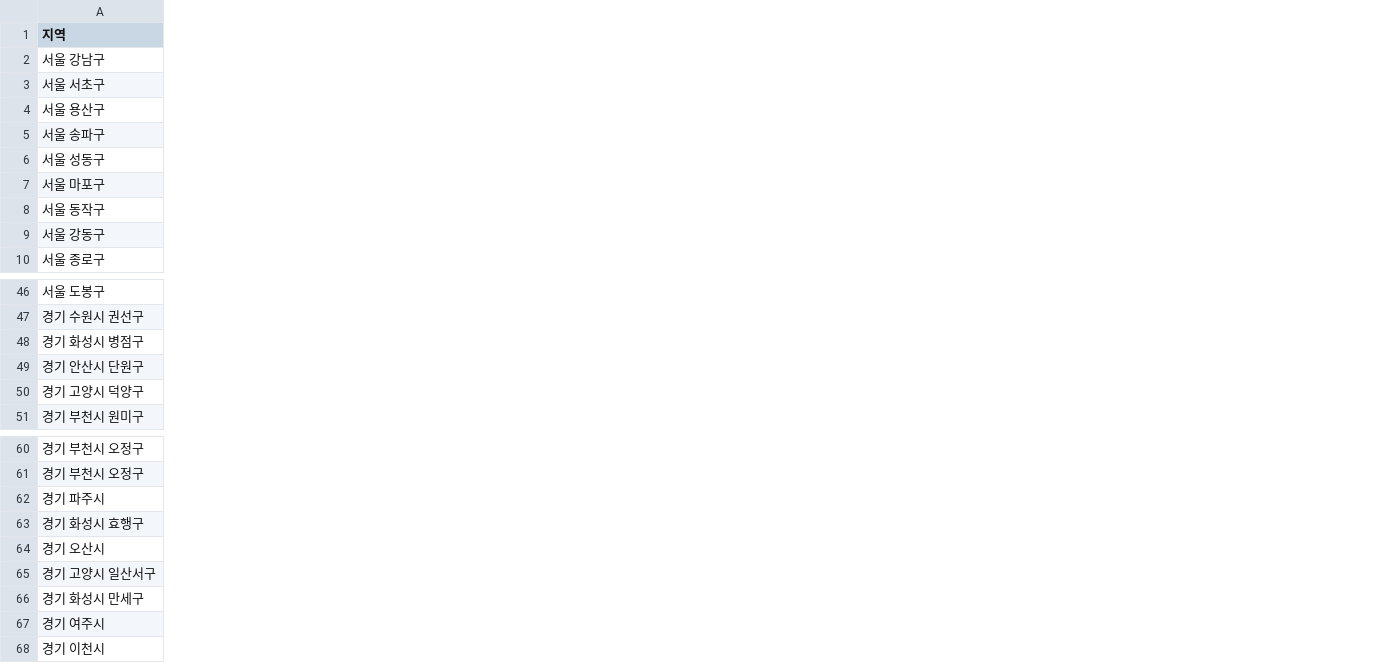
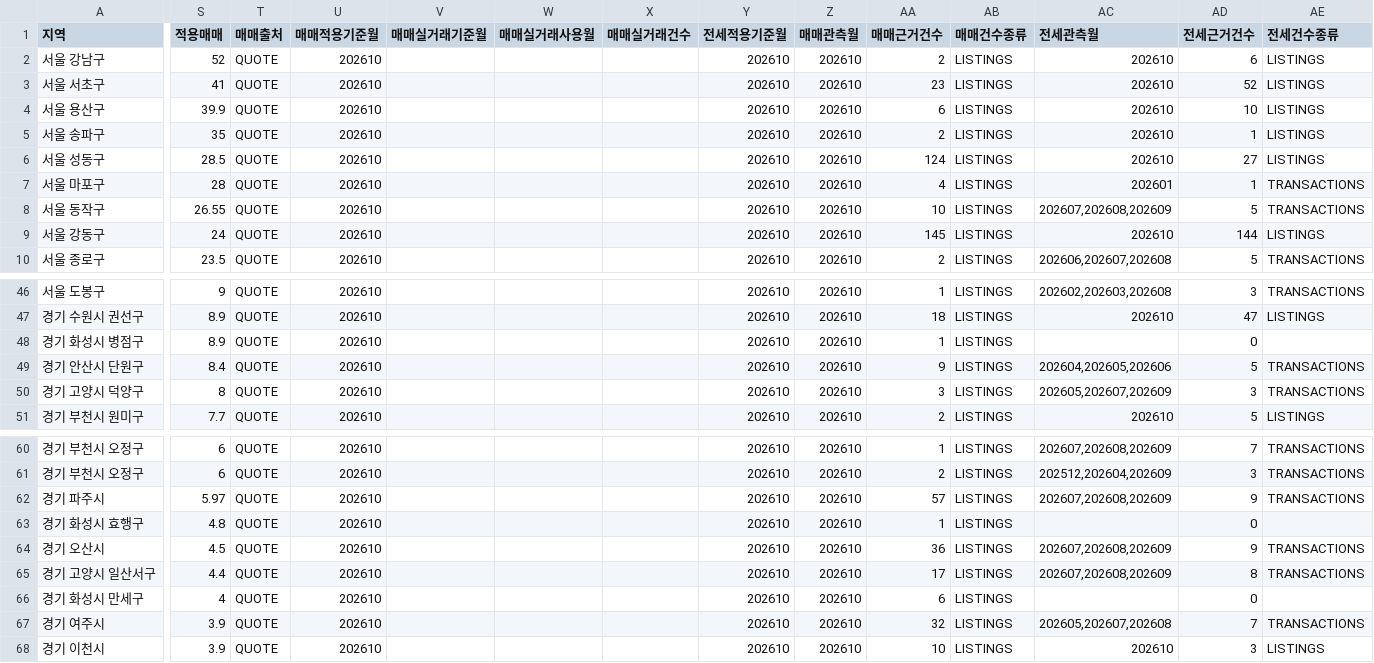
Before and after one commit to gggnnn1/envy-estate-dashboard, a CSV file: data/59.csv, drawn as a sheet; only a part is shown, gaps mark what is left out; the diff covers the shown part only; the diff names each change by its address in the sheet, - before the commit and + after, or states it on an @@ line.

```diff
--- a/data/59.csv
+++ b/data/59.csv
+column S (적용매매), rows 2-10: 52 | 41 | 39.9 | 35 | 28.5 | 28 | 26.55 | 24 | 23.5; rows 46-51: 9 | 8.9 | 8.9 | 8.4 | 8 | 7.7; rows 60-68: 6 | 6 | 5.97 | 4.8 | 4.5 | 4.4 | 4 | 3.9 | 3.9
+column T (매매출처), rows 2-10: all QUOTE; rows 46-51: all QUOTE; rows 60-68: all QUOTE
+column U (매매적용기준월), rows 2-10: all 202610; rows 46-51: all 202610; rows 60-68: all 202610
+column V (매매실거래기준월), empty
+column W (매매실거래사용월), empty
+column X (매매실거래건수), empty
+column Y (전세적용기준월), rows 2-10: all 202610; rows 46-51: all 202610; rows 60-68: all 202610
+column Z (매매관측월), rows 2-10: all 202610; rows 46-51: all 202610; rows 60-68: all 202610
+column AA (매매근거건수), rows 2-10: 2 | 23 | 6 | 2 | 124 | 4 | 10 | 145 | 2; rows 46-51: 1 | 18 | 1 | 9 | 3 | 2; rows 60-68: 1 | 2 | 57 | 1 | 36 | 17 | 6 | 32 | 10
+column AB (매매건수종류), rows 2-10: all LISTINGS; rows 46-51: all LISTINGS; rows 60-68: all LISTINGS
+column AC (전세관측월), rows 2-10: 202610 | 202610 | 202610 | 202610 | 202610 | 202601 | 202607,202608,202609 | 202610 | 202606,202607,202608; rows 46-51: 202602,202603,202608 | 202610 |  | 202604,202605,202606 | 202605,202607,202609 | 202610; rows 60-68: 202607,202608,202609 | 202512,202604,202609 | 202607,202608,202609 |  | 202607,202608,202609 | 202607,202608,202609 |  | 202605,202607,202608 | 202610
+column AD (전세근거건수), rows 2-10: 6 | 52 | 10 | 1 | 27 | 1 | 5 | 144 | 5; rows 46-51: 3 | 47 | 0 | 5 | 3 | 5; rows 60-68: 7 | 3 | 9 | 0 | 9 | 8 | 0 | 7 | 3
+column AE (전세건수종류), rows 2-10: LISTINGS | LISTINGS | LISTINGS | LISTINGS | LISTINGS | TRANSACTIONS | TRANSACTIONS | LISTINGS | TRANSACTIONS; rows 46-51: TRANSACTIONS | LISTINGS |  | TRANSACTIONS | TRANSACTIONS | LISTINGS; rows 60-68: TRANSACTIONS | TRANSACTIONS | TRANSACTIONS |  | TRANSACTIONS | TRANSACTIONS |  | TRANSACTIONS | LISTINGS
```
Also changed, not shown: 24 edited cells elsewhere in this file, data/84.csv, 19 other files.
